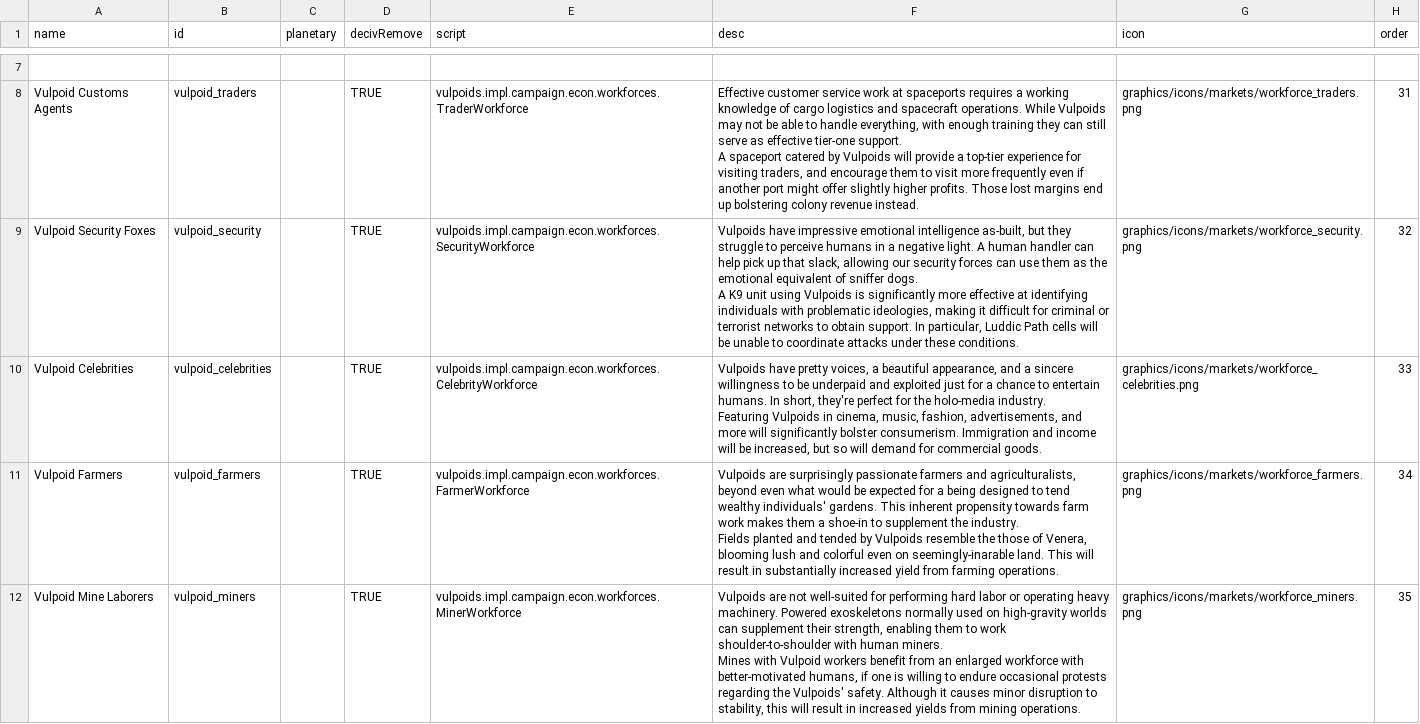
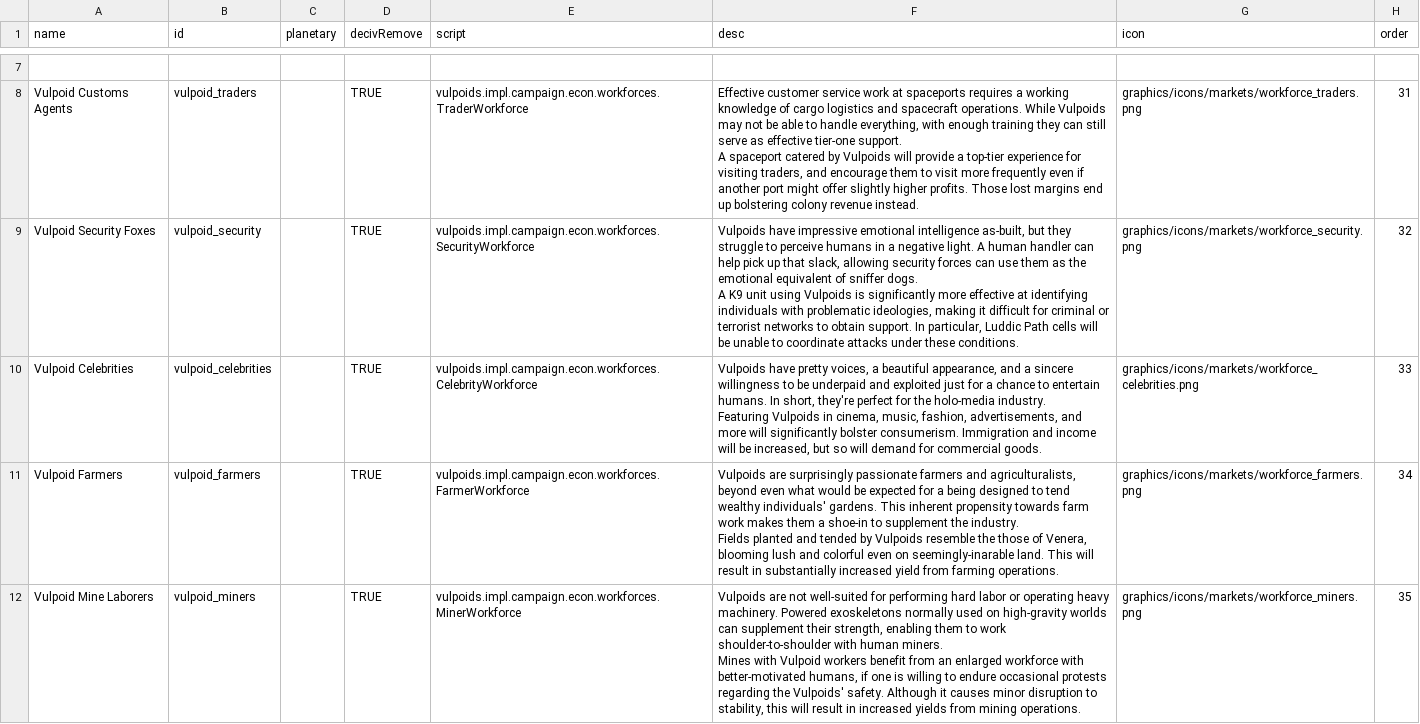
Before and after one commit to confer0/vulpoids, a CSV file: data/campaign/market_conditions.csv, drawn as a sheet; only a part is shown, gaps mark what is left out; the diff covers the shown part only.

```diff
--- a/data/campaign/market_conditions.csv
+++ b/data/campaign/market_conditions.csv
@@ -10,5 +10,5 @@ Vulpoid Customs Agents,vulpoid_traders,,TRUE,vulpoids.impl.campaign.econ.workfor
 A spaceport catered by Vulpoids will provide a top-tier experience for visiting traders, and encourage them to visit more frequently even if another port might offer slightly higher profits. Those lost margins end up bolstering colony revenue instead.",graphics/icons/markets/workforce_traders.png,31
-Vulpoid Security Foxes,vulpoid_security,,TRUE,vulpoids.impl.campaign.econ.workforces.SecurityWorkforce,"Vulpoids have impressive emotional intelligence as-built, but they struggle to perceive humans in a negative light. A human handler can help pick up that slack, allowing our security forces can use them as the emotional equivalent of sniffer dogs.
-
-A K9 unit using Vulpoids is significantly more effective at identifying individuals with problematic ideologies, making it difficult for criminal or terrorist networks to obtain support. In particular, Luddic Path cells will be unable to coordinate attacks under these conditions.",graphics/icons/markets/workforce_security.png,32
+Vulpoid Security Foxes,vulpoid_security,,TRUE,vulpoids.impl.campaign.econ.workforces.SecurityWorkforce,"Vulpoids have impressive emotional intelligence as-built, but they struggle to perceive humans in a negative light. A human handler can help pick up that slack, allowing security forces can use them as the emotional equivalent of sniffer dogs.
+
+A K9 unit using Vulpoids is significantly more effective at identifying individuals with problematic ideologies, making it difficult for criminal or terrorist networks to obtain support. In particular, Luddic Path cells will be unable to coordinate attacks under these conditions.",graphics/icons/markets/workforce_security.png,32
 Vulpoid Celebrities,vulpoid_celebrities,,TRUE,vulpoids.impl.campaign.econ.workforces.CelebrityWorkforce,"Vulpoids have pretty voices, a beautiful appearance, and a sincere willingness to be underpaid and exploited just for a chance to entertain humans. In short, they're perfect for the holo-media industry.
```
Also changed, not shown: 1 added row and 6 edited cells elsewhere in this file, data/campaign/rules.csv, 10 other files.
